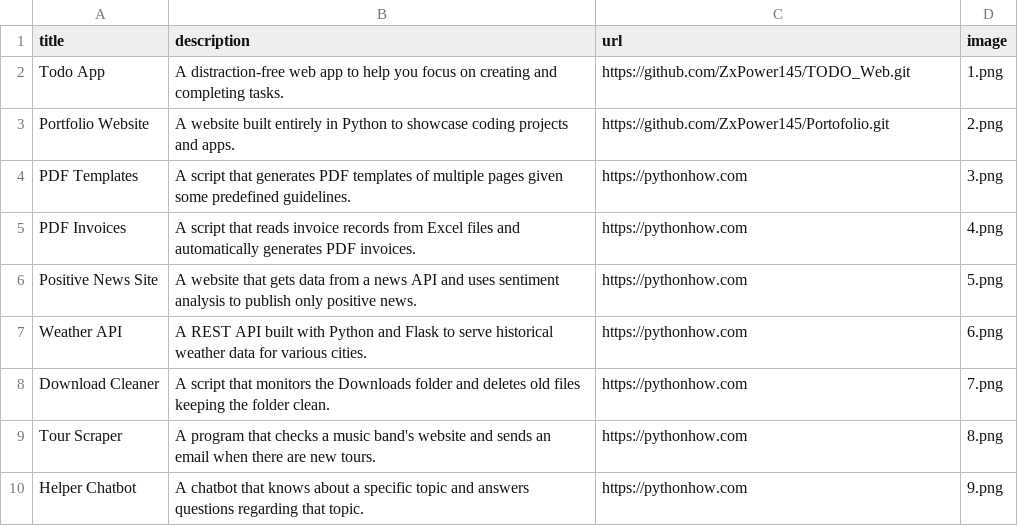
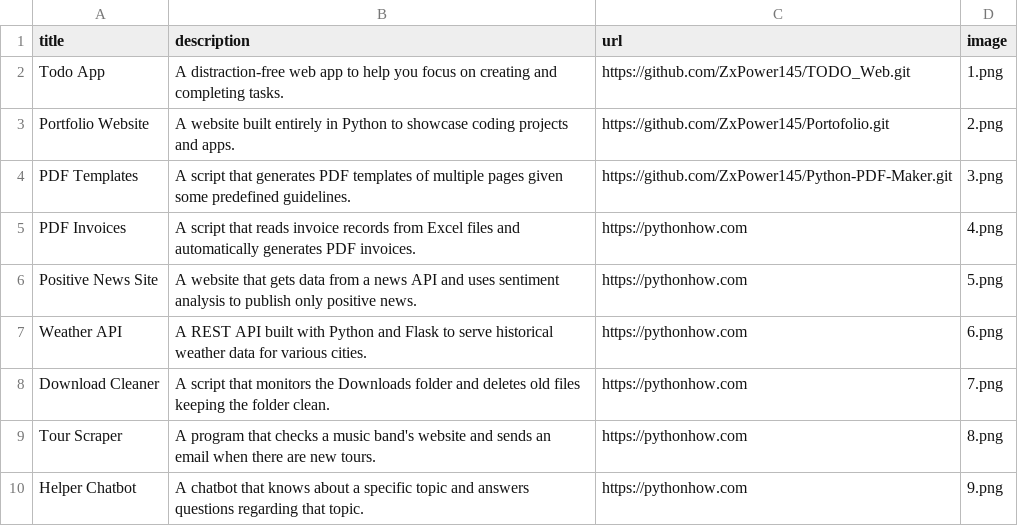
Before and after one commit to ZxPower145/TODO_Web, a CSV file: data.csv, drawn as a sheet; only a part is shown.

Commit message:
Update data.csv

```diff
--- a/data.csv
+++ b/data.csv
@@ -3,3 +3,3 @@ Todo App;A distraction-free web app to help you focus on creating and completing
 Portfolio Website;A website built entirely in Python to showcase coding projects and apps.;https://github.com/ZxPower145/Portofolio.git;2.png
-PDF Templates;A script that generates PDF templates of multiple pages given some predefined guidelines.;https://pythonhow.com;3.png
+PDF Templates;A script that generates PDF templates of multiple pages given some predefined guidelines.;https://github.com/ZxPower145/Python-PDF-Maker.git;3.png
 PDF Invoices;A script that reads invoice records from Excel files and automatically generates PDF invoices.;https://pythonhow.com;4.png
```
